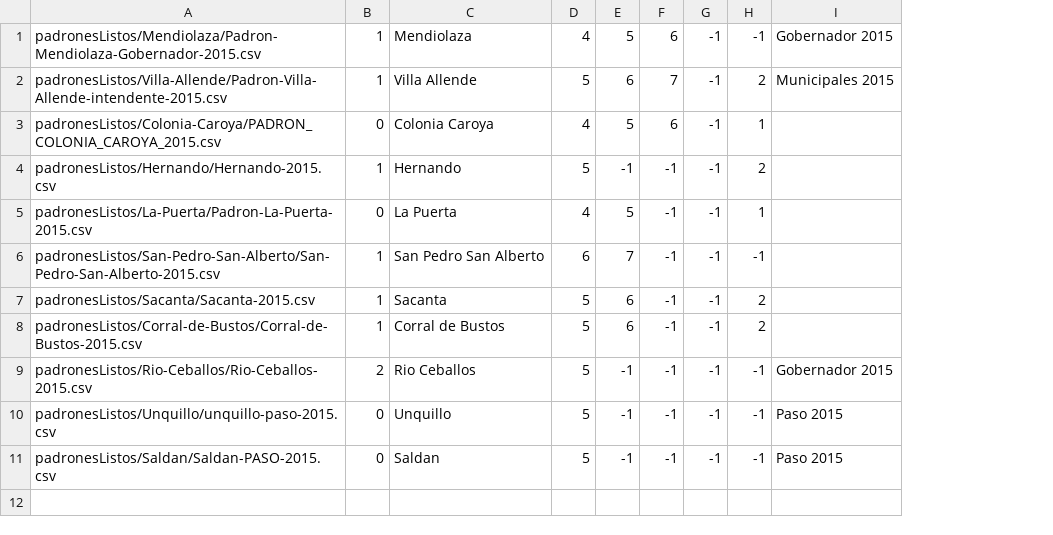
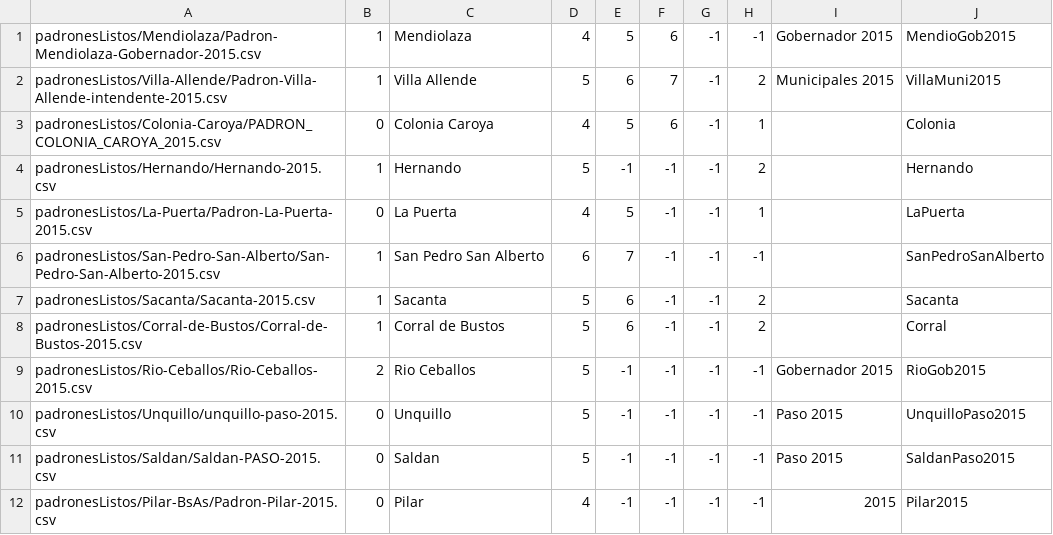
Before and after one commit to avdata99/padrones-electorales, a CSV file: padrones_index.csv, drawn as a sheet; the diff names each change by its address in the sheet, - before the commit and + after, or states it on an @@ line.

Commit message:
add PILAR

```diff
--- a/padrones_index.csv
+++ b/padrones_index.csv
+column J, rows 1-11: MendioGob2015 | VillaMuni2015 | Colonia | Hernando | LaPuerta | SanPedroSanAlberto | Sacanta | Corral | RioGob2015 | UnquilloPaso2015 | SaldanPaso2015
+row 12: padronesListos/Pilar-BsAs/Padron-Pilar-2015.csv | 0 | Pilar | 4 | -1 | -1 | -1 | -1 | 2015 | Pilar2015
```
Also changed, not shown: 8 other files.
